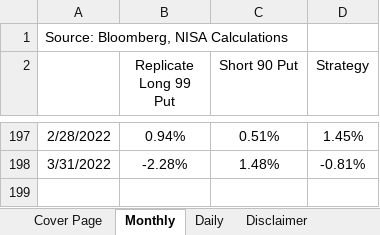
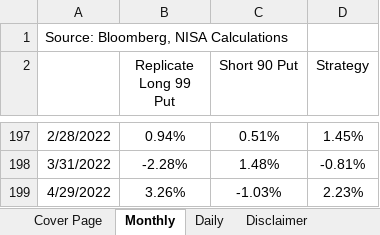
Before and after one commit to pforjoeUPS/RMP, an Excel workbook: EquityHedging/data/update_strats/put_spread_data.xlsx, sheet Monthly, drawn as a sheet; only a part is shown, gaps mark what is left out; values as stored, in another font and other column widths than the file's, no borders; the diff names each change by its address in the sheet, - before the commit and + after, or states it on an @@ line.

```diff
--- a/EquityHedging/data/update_strats/put_spread_data.xlsx (sheet Monthly)
+++ b/EquityHedging/data/update_strats/put_spread_data.xlsx (sheet Monthly)
+row 199: 4/29/2022 | 3.26% | -1.03% | 2.23%
```
Also changed, not shown: sheet Daily, sheet Cover Page.
